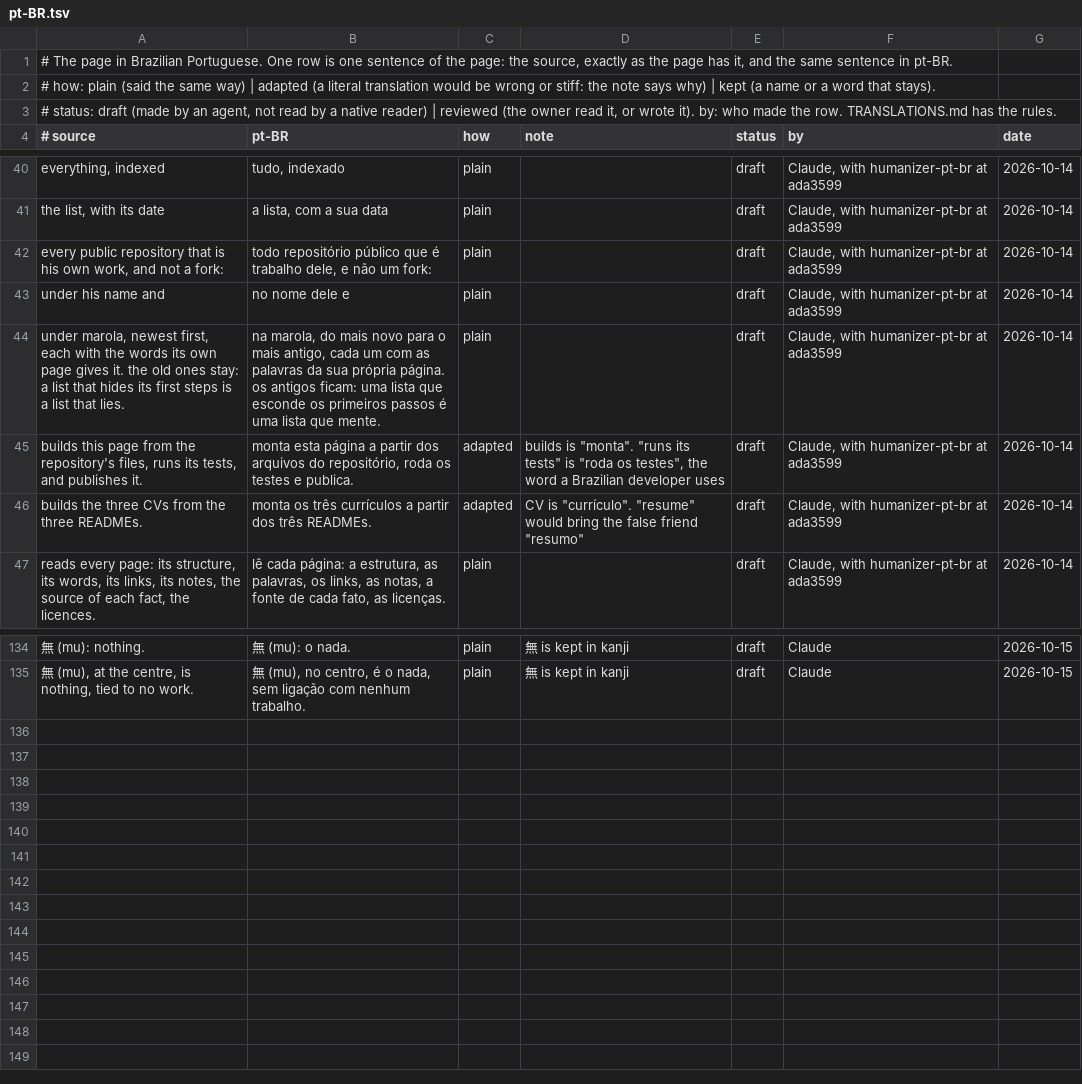
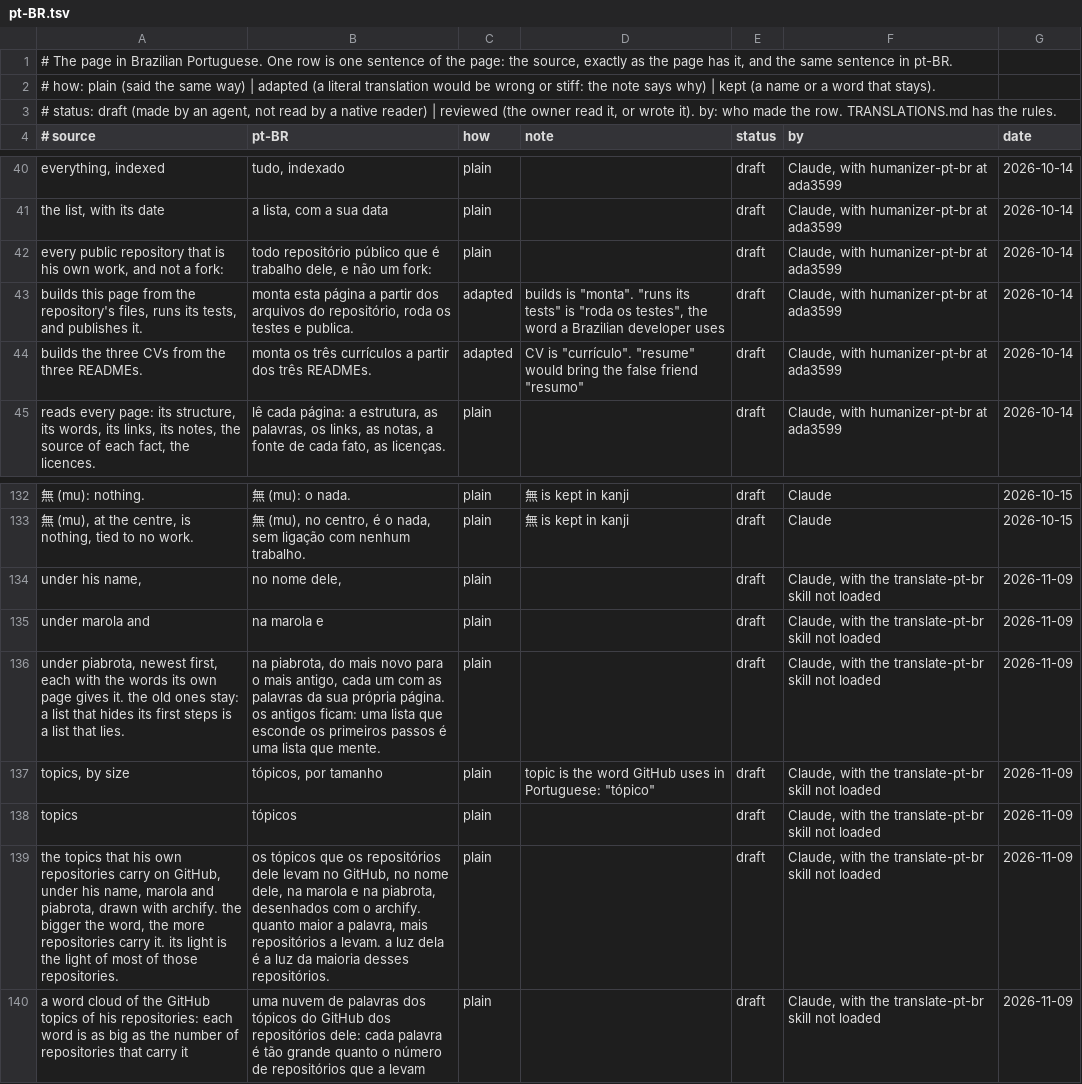
Before and after one commit to h0ffmann/h0ffmann, a TSV file: site/data/translations/pt-BR.tsv, drawn as a sheet; only a part is shown, gaps mark what is left out; removed rows and columns are numbered as before the commit, all else as after; the diff names each change by its address in the sheet, - before the commit and + after, or states it on an @@ line.

```diff
--- a/site/data/translations/pt-BR.tsv
+++ b/site/data/translations/pt-BR.tsv
-row 43: under his name and | no nome dele e | plain |  | draft | Claude, with humanizer-pt-br at ada3599 | 2026-10-14
-row 44: under marola, newest first, each with the words its own page gives it. the old ones stay: a list that hides its first steps is a list that lies. | na marola, do mais novo para o mais antigo, cada um com as palavras da sua própria página. os antigos ficam: uma lista que esconde os primeiros passos é uma lista que mente. | plain |  | draft | Claude, with humanizer-pt-br at ada3599 | 2026-10-14
+row 134: under his name, | no nome dele, | plain |  | draft | Claude, with the translate-pt-br skill not loaded | 2026-11-09
+row 135: under marola and | na marola e | plain |  | draft | Claude, with the translate-pt-br skill not loaded | 2026-11-09
+row 136: under piabrota, newest first, each with the words its own page gives it. the old ones stay: a list that hides its first steps is a list that lies. | na piabrota, do mais novo para o mais antigo, cada um com as palavras da sua própria página. os antigos ficam: uma lista que esconde os primeiros passos é uma lista que mente. | plain |  | draft | Claude, with the translate-pt-br skill not loaded | 2026-11-09
+row 137: topics, by size | tópicos, por tamanho | plain | topic is the word GitHub uses in Portuguese: "tópico" | draft | Claude, with the translate-pt-br skill not loaded | 2026-11-09
+row 138: topics | tópicos | plain |  | draft | Claude, with the translate-pt-br skill not loaded | 2026-11-09
+row 139: the topics that his own repositories carry on GitHub, under his name, marola and piabrota, drawn with archify. the bigger the word, the more repositories carry it. its light is the light of most of those repositories. | os tópicos que os repositórios dele levam no GitHub, no nome dele, na marola e na piabrota, desenhados com o archify. quanto maior a palavra, mais repositórios a levam. a luz dela é a luz da maioria desses repositórios. | plain |  | draft | Claude, with the translate-pt-br skill not loaded | 2026-11-09
+row 140: a word cloud of the GitHub topics of his repositories: each word is as big as the number of repositories that carry it | uma nuvem de palavras dos tópicos do GitHub dos repositórios dele: cada palavra é tão grande quanto o número de repositórios que a levam | plain |  | draft | Claude, with the translate-pt-br skill not loaded | 2026-11-09
```
Also changed, not shown: site/data/repos.tsv, 11 other files.
